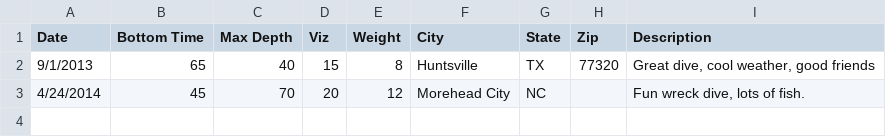
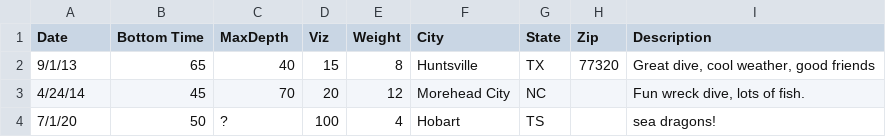
Before and after one commit to fishsciences/2020-R-Course, a CSV file: data/dive_log.csv, drawn as a sheet.

Commit message:
add correction to lists_and_logicals script

```diff
--- a/data/dive_log.csv
+++ b/data/dive_log.csv
@@ -1,3 +1,4 @@
-Date,Bottom Time,Max Depth,Viz,Weight,City,State,Zip,Description
-9/1/2013,65,40,15,8,Huntsville,TX,77320,"Great dive, cool weather, good friends"
-4/24/2014,45,70,20,12,Morehead City,NC,,"Fun wreck dive, lots of fish."
+Date,Bottom Time,MaxDepth,Viz,Weight,City,State,Zip,Description
+9/1/13,65,40,15,8,Huntsville,TX,77320,"Great dive, cool weather, good friends"
+4/24/14,45,70,20,12,Morehead City,NC,,"Fun wreck dive, lots of fish."
+7/1/20,50,?,100,4,Hobart,TS,,sea dragons!
```
Also changed, not shown: 1 other file.
